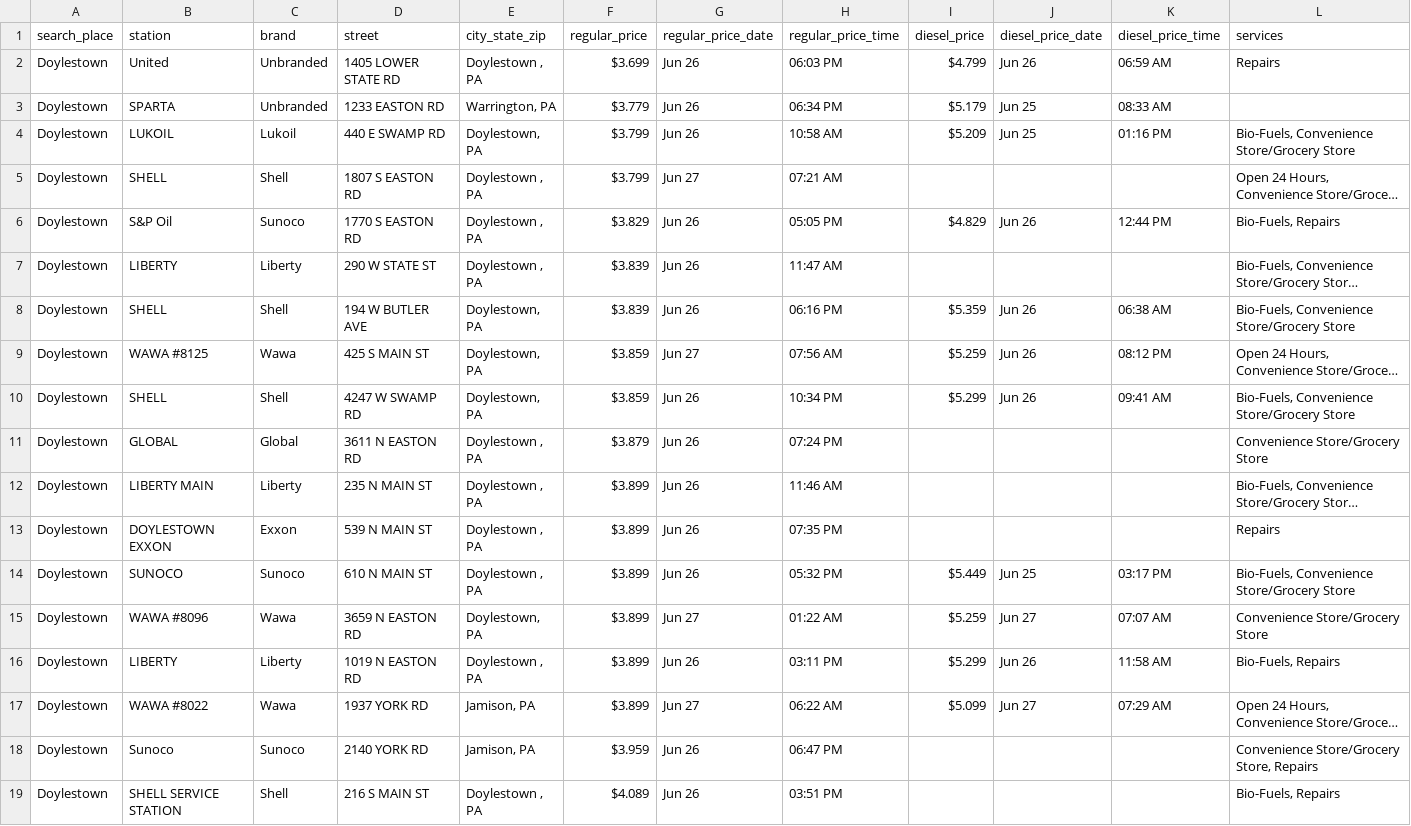
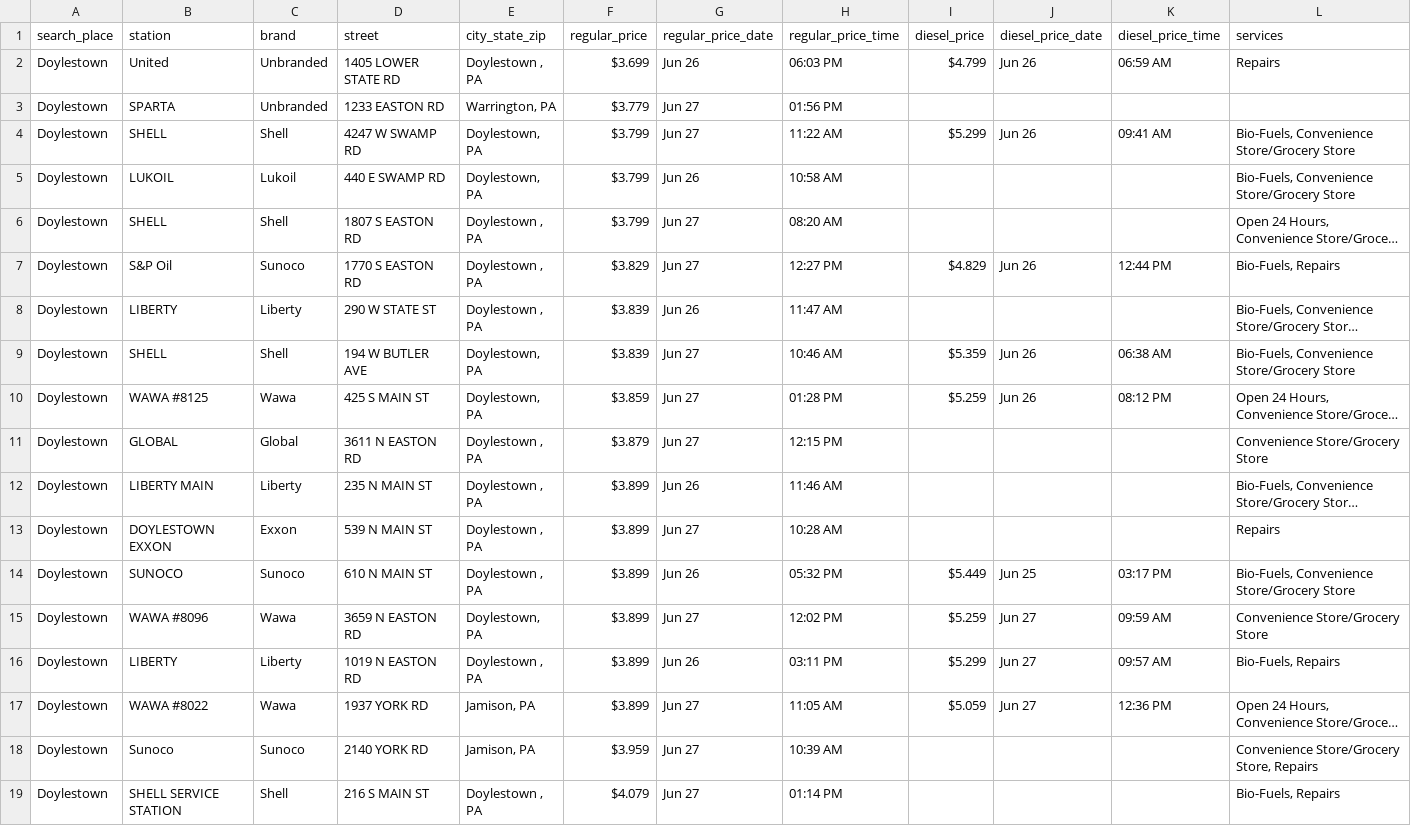
Before and after one commit to CUlleryUSATRepos/BucksGasRepo, a CSV file: BucksGasPrices/DoylestownGas.csv, drawn as a sheet; long unchanged cells end in …; removed rows and columns are numbered as before the commit, all else as after; the diff names each change by its address in the sheet, - before the commit and + after, or states it on an @@ line.

Commit message:
Auto update gas prices 2026-06-27 14:01:10

```diff
--- a/BucksGasPrices/DoylestownGas.csv
+++ b/BucksGasPrices/DoylestownGas.csv
-G3 (regular_price_date): Jun 26
+G3 (regular_price_date): Jun 27
-H3 (regular_price_time): 06:34 PM
+H3 (regular_price_time): 01:56 PM
-I3 (diesel_price): $5.179
+I3 (diesel_price): (empty)
-J3 (diesel_price_date): Jun 25
+J3 (diesel_price_date): (empty)
-K3 (diesel_price_time): 08:33 AM
+K3 (diesel_price_time): (empty)
+row 4: Doylestown | SHELL | Shell | 4247 W SWAMP RD | Doylestown, PA | $3.799 | Jun 27 | 11:22 AM | $5.299 | Jun 26 | 09:41 AM | Bio-Fuels, Convenience Store/Grocery Store
-I5 (diesel_price): $5.209
+I5 (diesel_price): (empty)
-J5 (diesel_price_date): Jun 25
+J5 (diesel_price_date): (empty)
-K5 (diesel_price_time): 01:16 PM
+K5 (diesel_price_time): (empty)
-H6 (regular_price_time): 07:21 AM
+H6 (regular_price_time): 08:20 AM
-G7 (regular_price_date): Jun 26
+G7 (regular_price_date): Jun 27
-H7 (regular_price_time): 05:05 PM
+H7 (regular_price_time): 12:27 PM
-G9 (regular_price_date): Jun 26
+G9 (regular_price_date): Jun 27
-H9 (regular_price_time): 06:16 PM
+H9 (regular_price_time): 10:46 AM
-H10 (regular_price_time): 07:56 AM
+H10 (regular_price_time): 01:28 PM
-row 10: Doylestown | SHELL | Shell | 4247 W SWAMP RD | Doylestown, PA | $3.859 | Jun 26 | 10:34 PM | $5.299 | Jun 26 | 09:41 AM | Bio-Fuels, Convenience Store/Grocery Store
-G11 (regular_price_date): Jun 26
+G11 (regular_price_date): Jun 27
-H11 (regular_price_time): 07:24 PM
+H11 (regular_price_time): 12:15 PM
-G13 (regular_price_date): Jun 26
+G13 (regular_price_date): Jun 27
-H13 (regular_price_time): 07:35 PM
+H13 (regular_price_time): 10:28 AM
-H15 (regular_price_time): 01:22 AM
+H15 (regular_price_time): 12:02 PM
-K15 (diesel_price_time): 07:07 AM
+K15 (diesel_price_time): 09:59 AM
-J16 (diesel_price_date): Jun 26
+J16 (diesel_price_date): Jun 27
-K16 (diesel_price_time): 11:58 AM
+K16 (diesel_price_time): 09:57 AM
-H17 (regular_price_time): 06:22 AM
+H17 (regular_price_time): 11:05 AM
-I17 (diesel_price): $5.099
+I17 (diesel_price): $5.059
-K17 (diesel_price_time): 07:29 AM
+K17 (diesel_price_time): 12:36 PM
-G18:G19 (regular_price_date): Jun 26
+G18:G19 (regular_price_date): Jun 27
-H18 (regular_price_time): 06:47 PM
+H18 (regular_price_time): 10:39 AM
-F19 (regular_price): $4.089
+F19 (regular_price): $4.079
-H19 (regular_price_time): 03:51 PM
+H19 (regular_price_time): 01:14 PM
```
Also changed, not shown: BucksGasPrices/ChalfontGas.csv, BucksGasPrices/FairlessHillsGas.csv, 55 other files.
